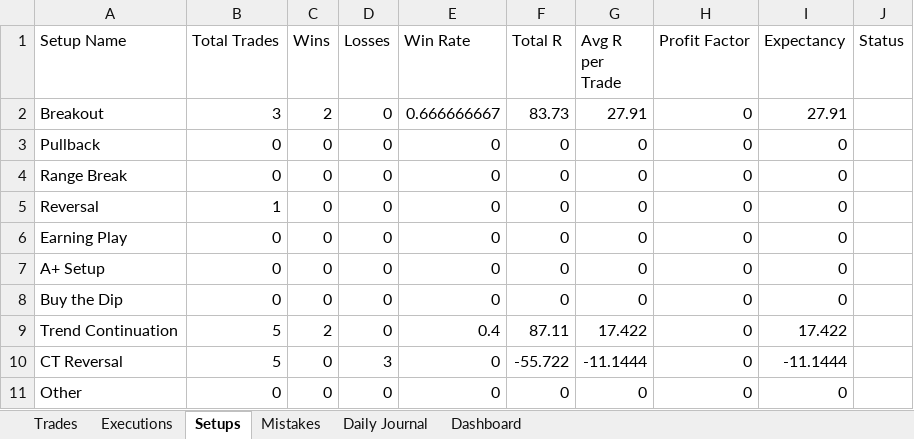
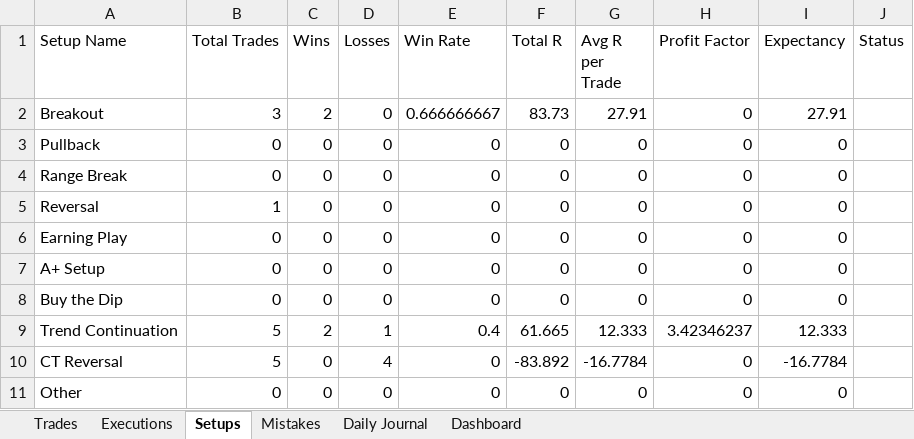
Before and after one commit to alonsome/Trading, an Excel workbook: New tracking file.xlsx, sheet Setups, drawn as a sheet; values as stored, in another font and other column widths than the file's, no borders; the diff names each change by its address in the sheet, - before the commit and + after, or states it on an @@ line.

```diff
--- a/New tracking file.xlsx (sheet Setups)
+++ b/New tracking file.xlsx (sheet Setups)
-D9 (Losses): 0
+D9 (Losses): 1
-F9 (Total R): 87.11
+F9 (Total R): 61.665
-G9 (Avg R per Trade): 17.422
+G9 (Avg R per Trade): 12.333
-H9 (Profit Factor): 0
+H9 (Profit Factor): 3.42346237
-I9 (Expectancy): 17.422
+I9 (Expectancy): 12.333
-D10 (Losses): 3
+D10 (Losses): 4
-F10 (Total R): -55.722
+F10 (Total R): -83.892
-G10 (Avg R per Trade): -11.1444
+G10 (Avg R per Trade): -16.7784
-I10 (Expectancy): -11.1444
+I10 (Expectancy): -16.7784
```
Also changed, not shown: sheet Executions, sheet Dashboard, sheet Trades, formulas that keep their value, entrys and stops.xlsx.
